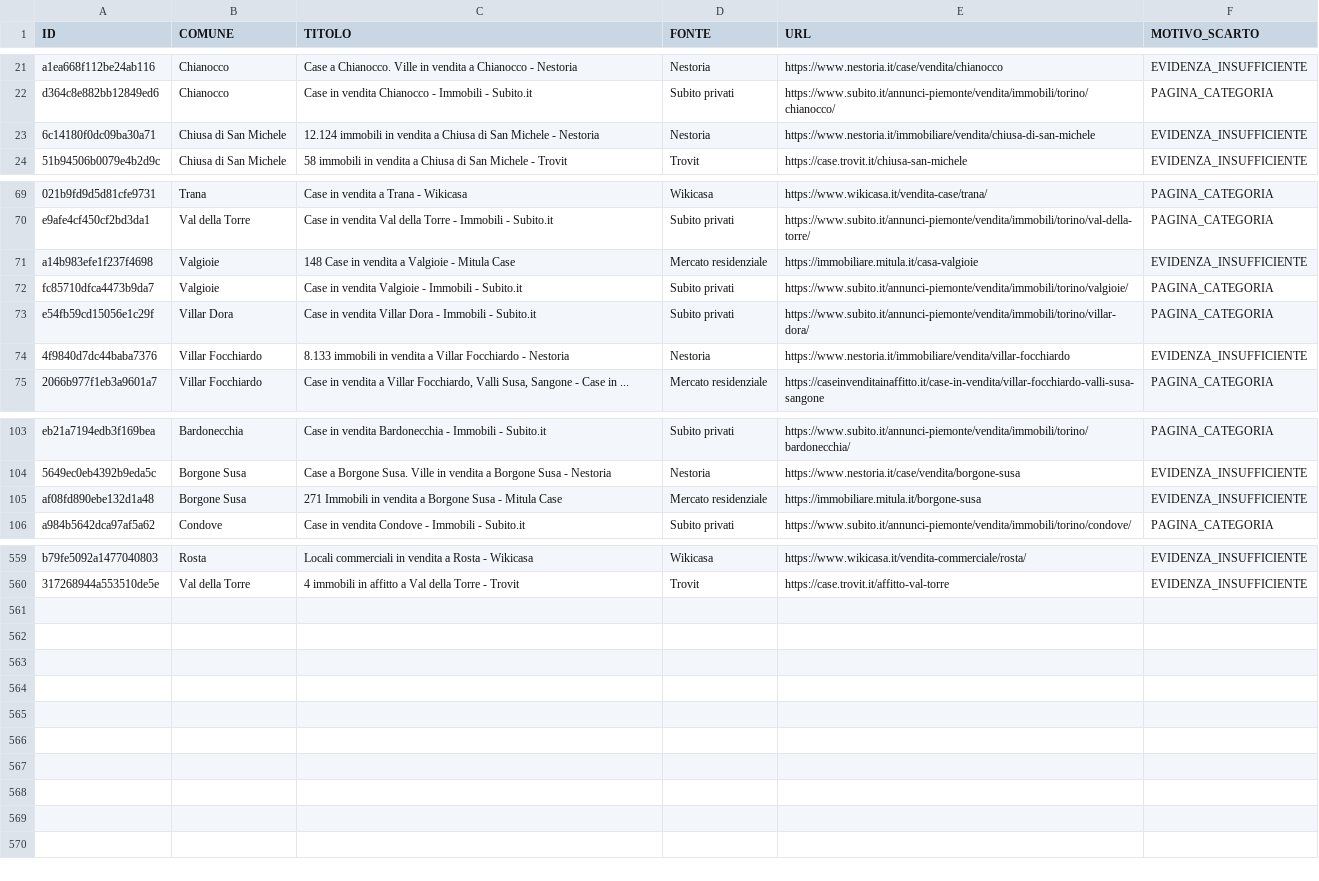
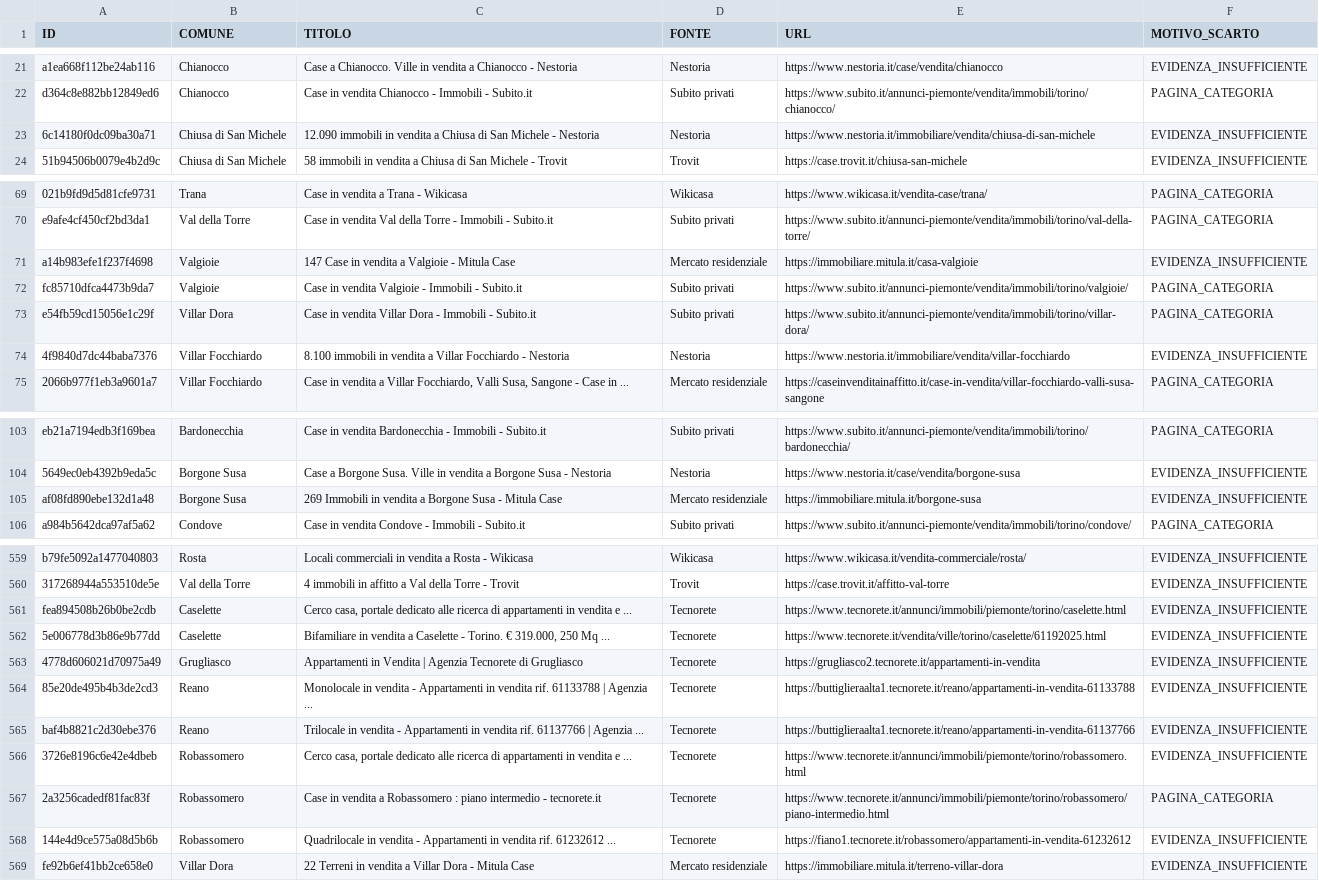
Before and after one commit to josephsocialmedia2-spec/immobili-in-zona, a CSV file: seller_radar_auto/data/intelligence/scarti_qualita.csv, drawn as a sheet; only a part is shown, gaps mark what is left out; the diff covers the shown part only; the diff names each change by its address in the sheet, - before the commit and + after, or states it on an @@ line.

```diff
--- a/seller_radar_auto/data/intelligence/scarti_qualita.csv
+++ b/seller_radar_auto/data/intelligence/scarti_qualita.csv
-C23 (TITOLO): 12.124 immobili in…
+C23 (TITOLO): 12.090 immobili in…
-C71 (TITOLO): 148 Case in vendita a Valgioie - Mitula Case
+C71 (TITOLO): 147 Case in vendita a Valgioie - Mitula Case
-C74 (TITOLO): 8.133 immobili in…
+C74 (TITOLO): 8.100 immobili in…
-C105 (TITOLO): 271 Immobili in…
+C105 (TITOLO): 269 Immobili in…
+row 561: fea894508b26b0be2cdb | Caselette | Cerco casa, portale dedicato alle ricerca di appartamenti in vendita e ... | Tecnorete | https://www.tecnorete.it/annunci/immobili/piemonte/torino/caselette.html | EVIDENZA_INSUFFICIENTE
+row 562: 5e006778d3b86e9b77dd | Caselette | Bifamiliare in vendita a Caselette - Torino. € 319.000, 250 Mq ... | Tecnorete | https://www.tecnorete.it/vendita/ville/torino/caselette/61192025.html | EVIDENZA_INSUFFICIENTE
+row 563: 4778d606021d70975a49 | Grugliasco | Appartamenti in Vendita | Agenzia Tecnorete di Grugliasco | Tecnorete | https://grugliasco2.tecnorete.it/appartamenti-in-vendita | EVIDENZA_INSUFFICIENTE
+row 564: 85e20de495b4b3de2cd3 | Reano | Monolocale in vendita - Appartamenti in vendita rif. 61133788 | Agenzia ... | Tecnorete | https://buttiglieraalta1.tecnorete.it/reano/appartamenti-in-vendita-61133788 | EVIDENZA_INSUFFICIENTE
+row 565: baf4b8821c2d30ebe376 | Reano | Trilocale in vendita - Appartamenti in vendita rif. 61137766 | Agenzia ... | Tecnorete | https://buttiglieraalta1.tecnorete.it/reano/appartamenti-in-vendita-61137766 | EVIDENZA_INSUFFICIENTE
+row 566: 3726e8196c6e42e4dbeb | Robassomero | Cerco casa, portale dedicato alle ricerca di appartamenti in vendita e ... | Tecnorete | https://www.tecnorete.it/annunci/immobili/piemonte/torino/robassomero.html | EVIDENZA_INSUFFICIENTE
+row 567: 2a3256cadedf81fac83f | Robassomero | Case in vendita a Robassomero : piano intermedio - tecnorete.it | Tecnorete | https://www.tecnorete.it/annunci/immobili/piemonte/torino/robassomero/piano-intermedio.html | PAGINA_CATEGORIA
+row 568: 144e4d9ce575a08d5b6b | Robassomero | Quadrilocale in vendita - Appartamenti in vendita rif. 61232612 ... | Tecnorete | https://fiano1.tecnorete.it/robassomero/appartamenti-in-vendita-61232612 | EVIDENZA_INSUFFICIENTE
+row 569: fe92b6ef41bb2ce658e0 | Villar Dora | 22 Terreni in vendita a Villar Dora - Mitula Case | Mercato residenziale | https://immobiliare.mitula.it/terreno-villar-dora | EVIDENZA_INSUFFICIENTE
```
Also changed, not shown: 10 edited cells elsewhere in this file, seller_radar_auto/data/area_radar.csv, seller_radar_auto/data/business_pipeline.csv, 24 other files.
